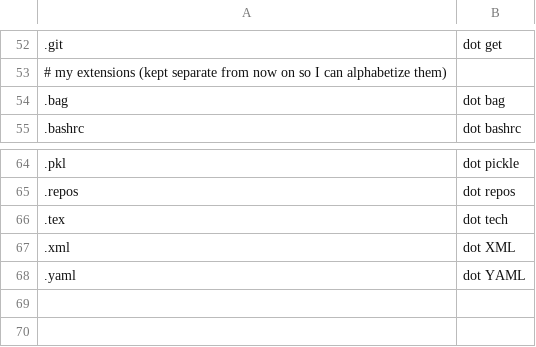
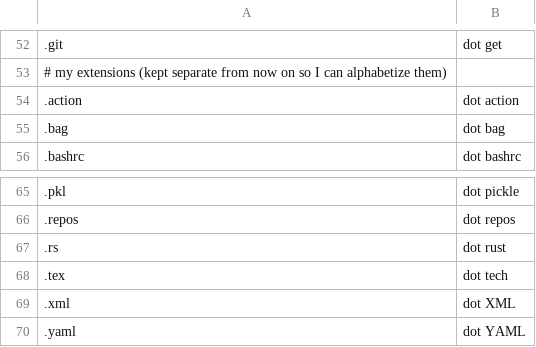
Before and after one commit to NonsenseRemedy/community, a CSV file: settings/file_extensions.csv, drawn as a sheet; only a part is shown, gaps mark what is left out; the diff names each change by its address in the sheet, - before the commit and + after, or states it on an @@ line.

```diff
--- a/settings/file_extensions.csv
+++ b/settings/file_extensions.csv
+row 54: .action | dot action
+row 67: .rs | dot rust
```
Also changed, not shown: 4 other files.
